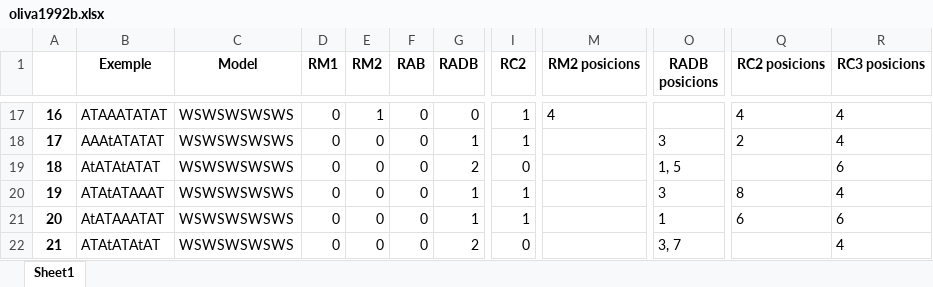
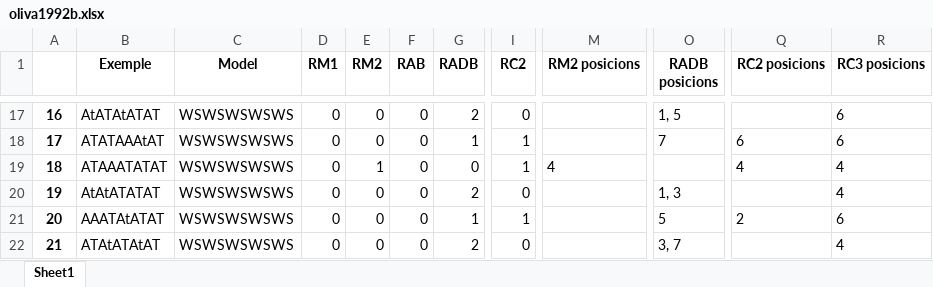
Before and after one commit to garaupere/decaGEN, an Excel workbook: generated/oliva1992b.xlsx, sheet Sheet1, drawn as a sheet; only a part is shown, gaps mark what is left out; values as stored, in another font and other column widths than the file's, no borders; the diff covers the shown part only; the diff names each change by its address in the sheet, - before the commit and + after, or states it on an @@ line.

```diff
--- a/generated/oliva1992b.xlsx (sheet Sheet1)
+++ b/generated/oliva1992b.xlsx (sheet Sheet1)
-B17 (Exemple): ATAAATATAT
+B17 (Exemple): AtATAtATAT
-E17 (RM2): 1
+E17 (RM2): 0
-G17 (RADB): 0
+G17 (RADB): 2
-I17 (RC2): 1
+I17 (RC2): 0
-M17 (RM2 posicions): 4
+M17 (RM2 posicions): (empty)
-O17 (RADB posicions): (empty)
+O17 (RADB posicions): 1, 5
-Q17 (RC2 posicions): 4
+Q17 (RC2 posicions): (empty)
-R17:R18 (RC3 posicions): 4
+R17:R18 (RC3 posicions): 6
-B18 (Exemple): AAAtATATAT
+B18 (Exemple): ATATAAAtAT
-O18 (RADB posicions): 3
+O18 (RADB posicions): 7
-Q18 (RC2 posicions): 2
+Q18 (RC2 posicions): 6
-B19 (Exemple): AtATAtATAT
+B19 (Exemple): ATAAATATAT
-E19 (RM2): 0
+E19 (RM2): 1
-G19 (RADB): 2
+G19 (RADB): 0
-I19 (RC2): 0
+I19 (RC2): 1
-M19 (RM2 posicions): (empty)
+M19 (RM2 posicions): 4
-O19 (RADB posicions): 1, 5
+O19 (RADB posicions): (empty)
-Q19 (RC2 posicions): (empty)
+Q19 (RC2 posicions): 4
-R19 (RC3 posicions): 6
+R19 (RC3 posicions): 4
-B20 (Exemple): ATAtATAAAT
+B20 (Exemple): AtAtATATAT
-G20 (RADB): 1
+G20 (RADB): 2
-I20 (RC2): 1
+I20 (RC2): 0
-O20 (RADB posicions): 3
+O20 (RADB posicions): 1, 3
-Q20 (RC2 posicions): 8
+Q20 (RC2 posicions): (empty)
-B21 (Exemple): AtATAAATAT
+B21 (Exemple): AAATAtATAT
-O21 (RADB posicions): 1
+O21 (RADB posicions): 5
-Q21 (RC2 posicions): 6
+Q21 (RC2 posicions): 2
```
Also changed, not shown: 393 edited cells elsewhere in this sheet, generated/oliva1980.xlsx, generated/oliva1988.xlsx, 8 other files.
